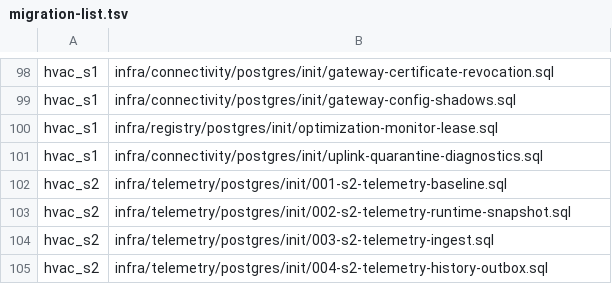
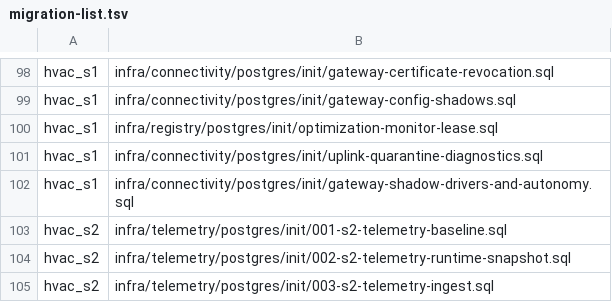
Before and after one commit to SwayingWindmill/HVAC_web, a TSV file: deploy/platform/phase1/migrations/migration-list.tsv, drawn as a sheet; only a part is shown, gaps mark what is left out; the shorter side is filled out with more unchanged rows; the diff names each change by its address in the sheet, - before the commit and + after, or states it on an @@ line.

Commit message:
feat(connectivity): add P2 shadow driver/autonomy contracts and quarantine rate-limit schema

```diff
--- a/deploy/platform/phase1/migrations/migration-list.tsv
+++ b/deploy/platform/phase1/migrations/migration-list.tsv
+row 102: hvac_s1 | infra/connectivity/postgres/init/gateway-shadow-drivers-and-autonomy.sql
```
Also changed, not shown: 12 other files.
